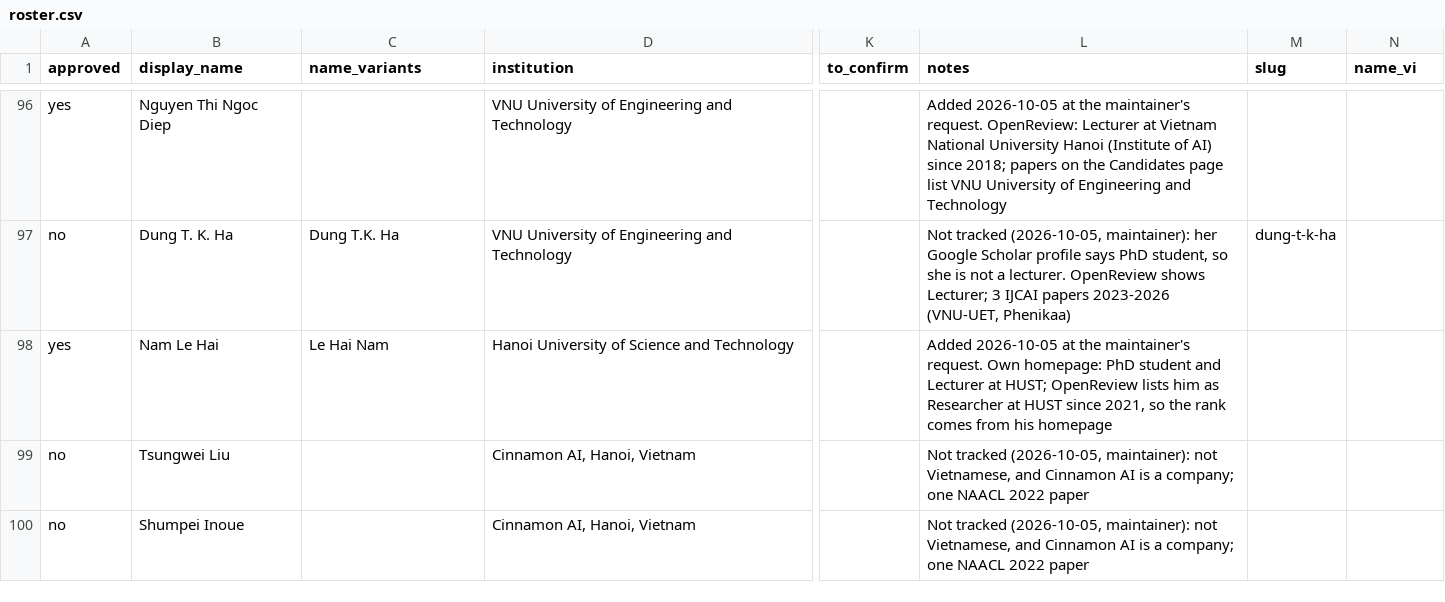
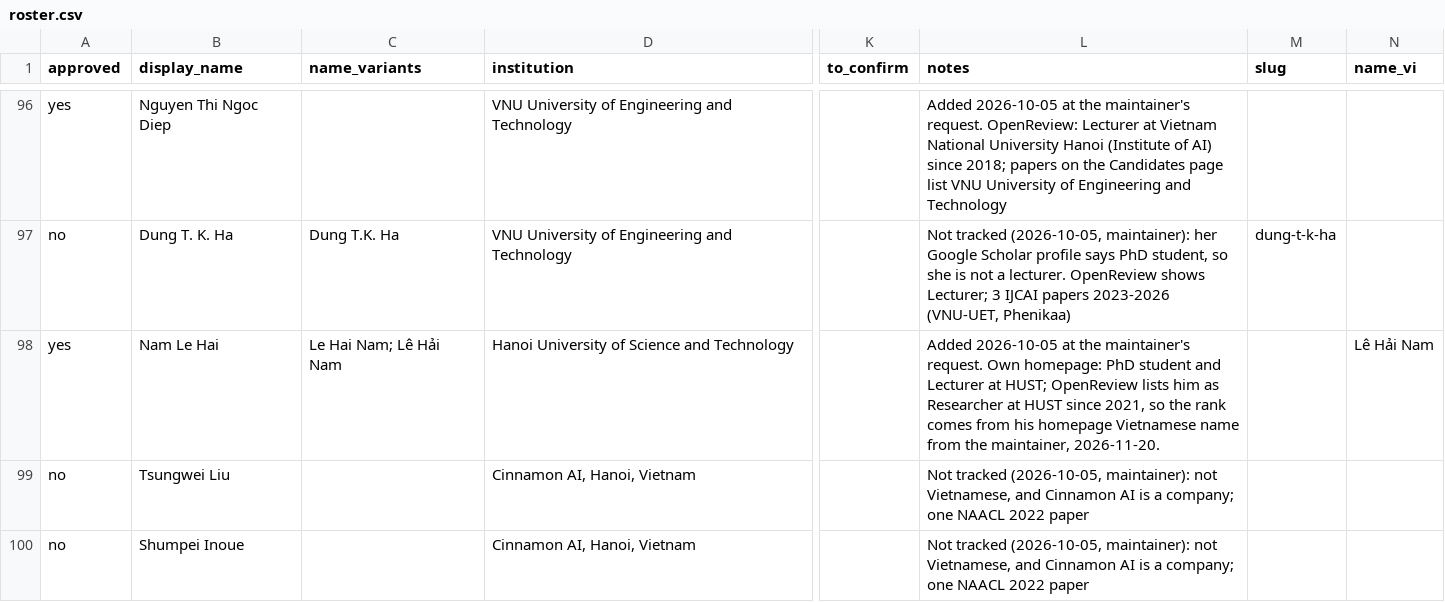
Before and after one commit to thanhlexyz/vn-at-top-ai-conference, a CSV file: backend/roster.csv, drawn as a sheet; only a part is shown, gaps mark what is left out; the diff names each change by its address in the sheet, - before the commit and + after, or states it on an @@ line.

```diff
--- a/backend/roster.csv
+++ b/backend/roster.csv
-C98 (name_variants): Le Hai Nam
+C98 (name_variants): Le Hai Nam; Lê Hải Nam
-L98 (notes): …his homepage
+L98 (notes): …his homepage Vietnamese name from the maintainer, 2026-11-20.
-N98 (name_vi): (empty)
+N98 (name_vi): Lê Hải Nam
```
Also changed, not shown: 7 other files.
